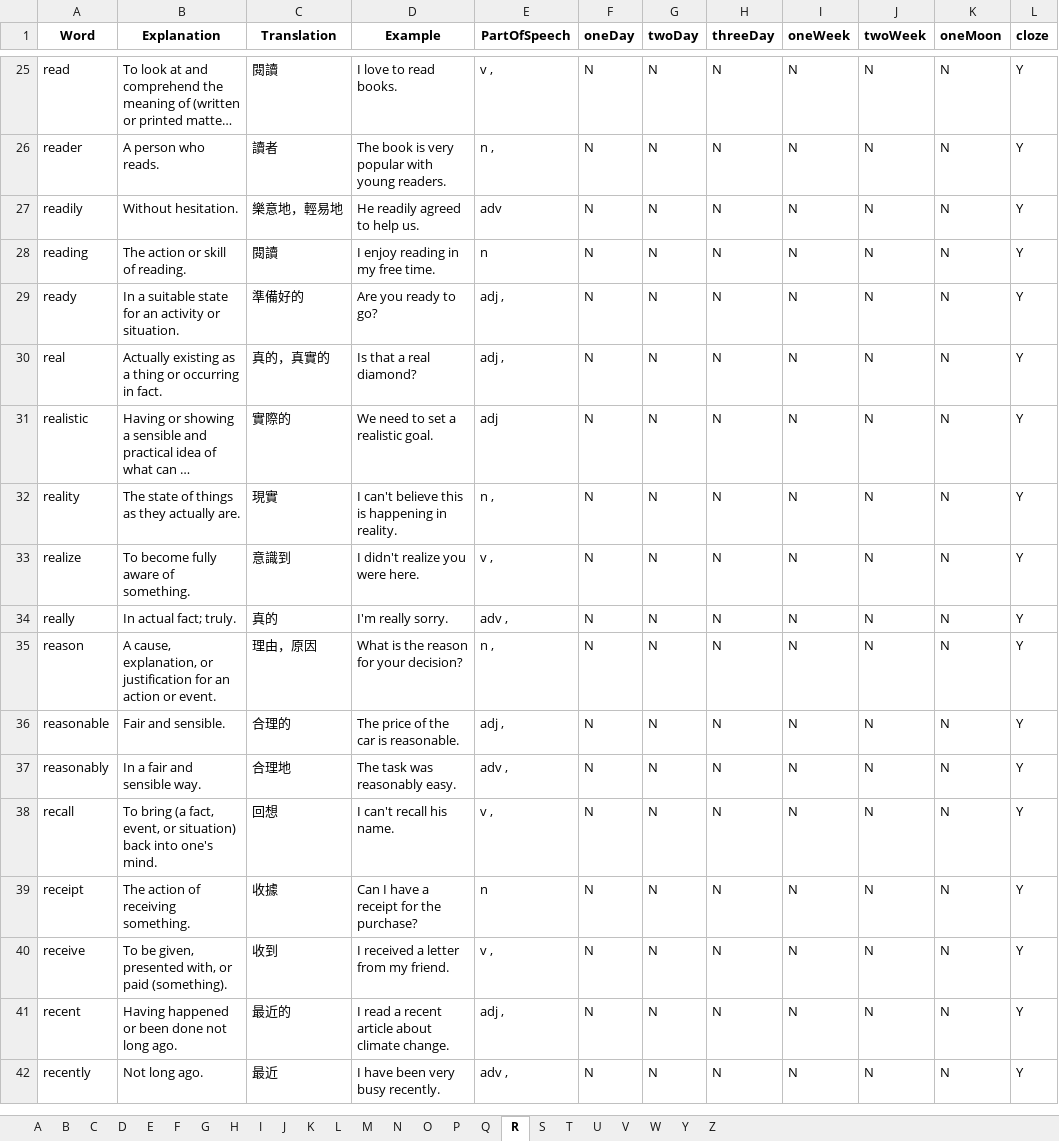
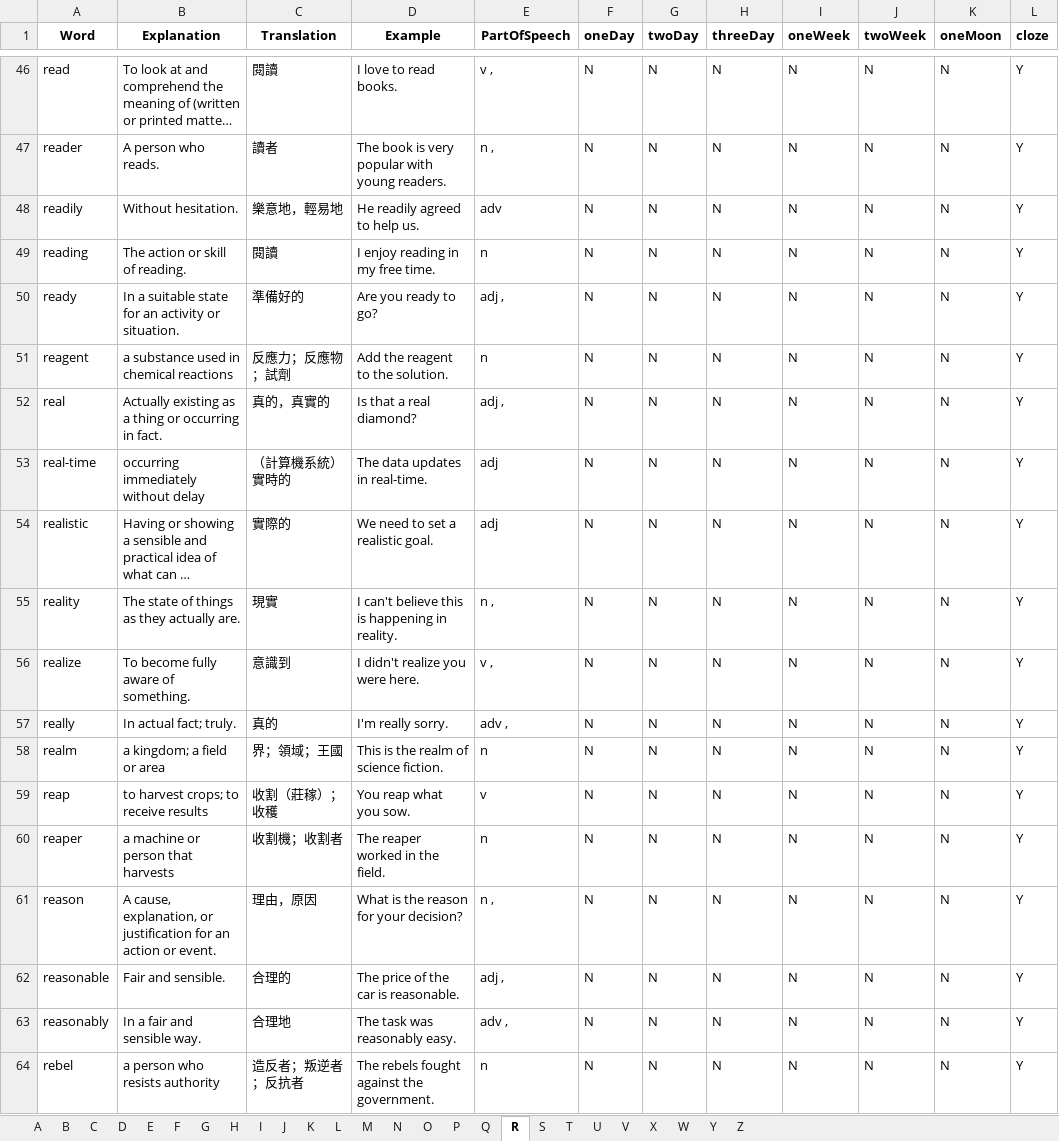
Before and after one commit to Singularity-one/readEnglishV3_2, an Excel workbook: excel/default.xlsx, sheet R, drawn as a sheet; only a part is shown, gaps mark what is left out; the shorter side is filled out with more unchanged rows; long unchanged cells end in …; values as stored, in another font and other column widths than the file's, no borders; charts and pictures not drawn; the diff covers the shown part only; the diff names each change by its address in the sheet, - before the commit and + after, or states it on an @@ line.

```diff
--- a/excel/default.xlsx (sheet R)
+++ b/excel/default.xlsx (sheet R)
+sheet tab: X
+row 51: reagent | a substance used in chemical reactions | 反應力；反應物；試劑 | Add the reagent to the solution. | n | N | N | N | N | N | N | Y
+row 53: real-time | occurring immediately without delay | （計算機系統）實時的 | The data updates in real-time. | adj | N | N | N | N | N | N | Y
+row 58: realm | a kingdom; a field or area | 界；領域；王國 | This is the realm of science fiction. | n | N | N | N | N | N | N | Y
+row 59: reap | to harvest crops; to receive results | 收割（莊稼）；收穫 | You reap what you sow. | v | N | N | N | N | N | N | Y
+row 60: reaper | a machine or person that harvests | 收割機；收割者 | The reaper worked in the field. | n | N | N | N | N | N | N | Y
+row 64: rebel | a person who resists authority | 造反者；叛逆者；反抗者 | The rebels fought against the government. | n | N | N | N | N | N | N | Y
```
Also changed, not shown: 148 added rows, 1 moved row and 5 edited cells elsewhere in this sheet, sheet S, sheet P, sheet I, sheet C, sheet M, sheet T, 18 more sheets, charts or pictures, 7 other files.
